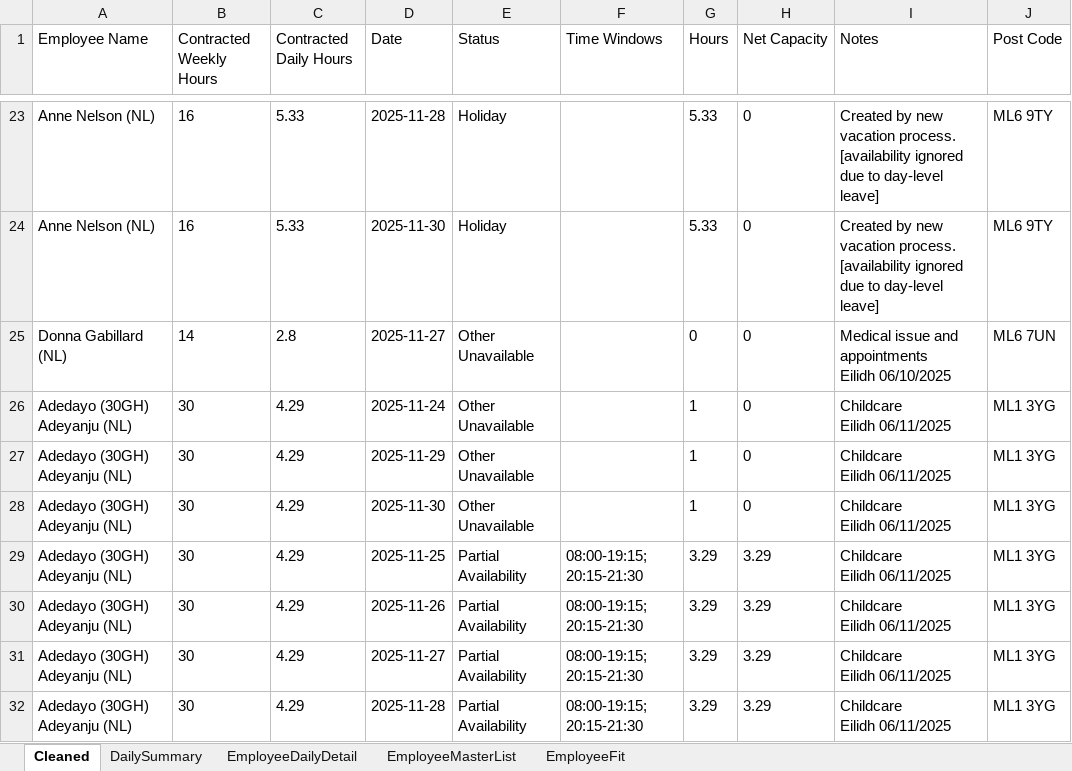
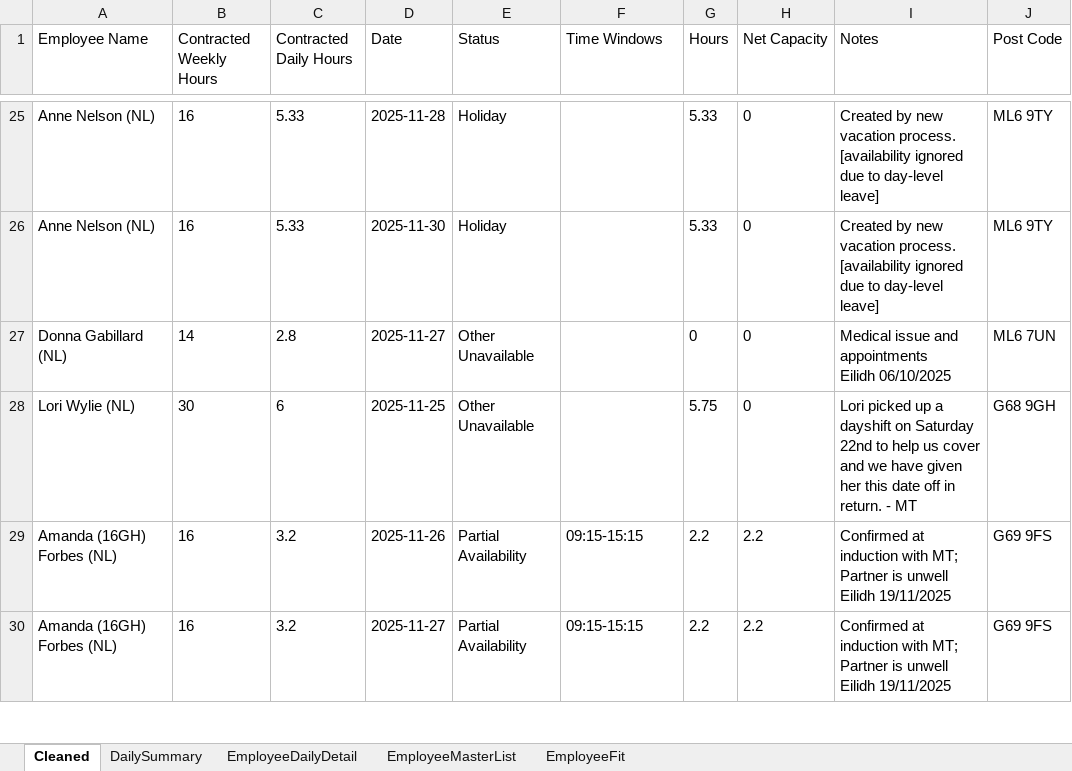
Before and after one commit to Mustansar-tech/CareCapacity, an Excel workbook: capacity_dashboard.xlsx, sheet Cleaned, drawn as a sheet; only a part is shown, gaps mark what is left out; values as stored, in another font and other column widths than the file's, no borders; removed rows and columns are numbered as before the commit, all else as after; ↵ is a line break in a cell; the diff covers the shown part only; the diff names each change by its address in the sheet, - before the commit and + after, or states it on an @@ line.

```diff
--- a/capacity_dashboard.xlsx (sheet Cleaned)
+++ b/capacity_dashboard.xlsx (sheet Cleaned)
-row 26: Adedayo (30GH) Adeyanju (NL) | 30 | 4.29 | 2025-11-24 | Other Unavailable |  | 1 | 0 | Childcare ↵ Eilidh 06/11/2025 | ML1 3YG
-row 27: Adedayo (30GH) Adeyanju (NL) | 30 | 4.29 | 2025-11-29 | Other Unavailable |  | 1 | 0 | Childcare ↵ Eilidh 06/11/2025 | ML1 3YG
-row 28: Adedayo (30GH) Adeyanju (NL) | 30 | 4.29 | 2025-11-30 | Other Unavailable |  | 1 | 0 | Childcare ↵ Eilidh 06/11/2025 | ML1 3YG
-row 29: Adedayo (30GH) Adeyanju (NL) | 30 | 4.29 | 2025-11-25 | Partial Availability | 08:00-19:15; 20:15-21:30 | 3.29 | 3.29 | Childcare ↵ Eilidh 06/11/2025 | ML1 3YG
-row 30: Adedayo (30GH) Adeyanju (NL) | 30 | 4.29 | 2025-11-26 | Partial Availability | 08:00-19:15; 20:15-21:30 | 3.29 | 3.29 | Childcare ↵ Eilidh 06/11/2025 | ML1 3YG
-row 31: Adedayo (30GH) Adeyanju (NL) | 30 | 4.29 | 2025-11-27 | Partial Availability | 08:00-19:15; 20:15-21:30 | 3.29 | 3.29 | Childcare ↵ Eilidh 06/11/2025 | ML1 3YG
-row 32: Adedayo (30GH) Adeyanju (NL) | 30 | 4.29 | 2025-11-28 | Partial Availability | 08:00-19:15; 20:15-21:30 | 3.29 | 3.29 | Childcare ↵ Eilidh 06/11/2025 | ML1 3YG
+row 28: Lori Wylie (NL) | 30 | 6 | 2025-11-25 | Other Unavailable |  | 5.75 | 0 | Lori picked up a dayshift on Saturday 22nd to help us cover and we have given her this date off in return. - MT | G68 9GH
+row 29: Amanda (16GH) Forbes (NL) | 16 | 3.2 | 2025-11-26 | Partial Availability | 09:15-15:15 | 2.2 | 2.2 | Confirmed at induction with MT; Partner is unwell ↵ Eilidh 19/11/2025 | G69 9FS
+row 30: Amanda (16GH) Forbes (NL) | 16 | 3.2 | 2025-11-27 | Partial Availability | 09:15-15:15 | 2.2 | 2.2 | Confirmed at induction with MT; Partner is unwell ↵ Eilidh 19/11/2025 | G69 9FS
```
Also changed, not shown: 3 added rows, 6 removed rows and 9 edited cells elsewhere in this sheet, sheet EmployeeDailyDetail, sheet DailySummary, sheet EmployeeMasterList, 1 other file.
